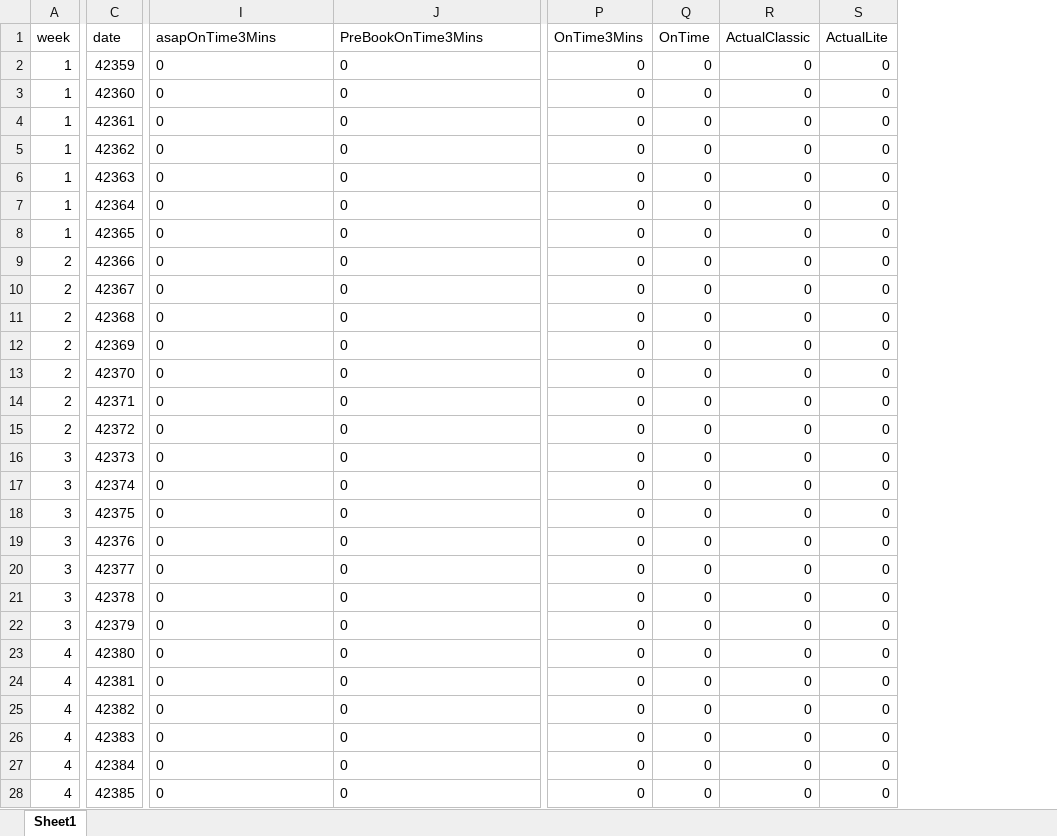
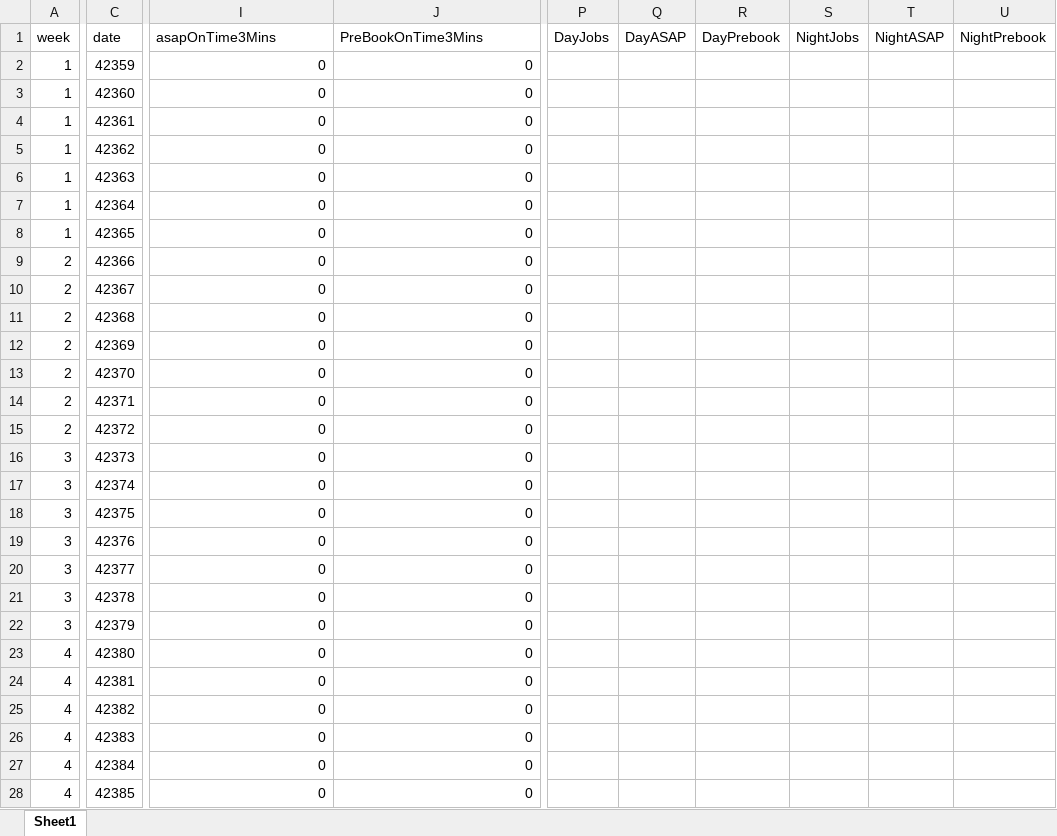
Before and after one commit to MapInsights/performance_task_daily, an Excel workbook: forecast/2017Budget_dailyJobsForecast_Values.xlsx, sheet Sheet1, drawn as a sheet; only a part is shown, gaps mark what is left out; values as stored, in another font and other column widths than the file's, no borders; removed rows and columns are numbered as before the commit, all else as after; the diff covers the shown part only; the diff names each change by its address in the sheet, - before the commit and + after, or states it on an @@ line.

Commit message:
updated forecast file

```diff
--- a/forecast/2017Budget_dailyJobsForecast_Values.xlsx (sheet Sheet1)
+++ b/forecast/2017Budget_dailyJobsForecast_Values.xlsx (sheet Sheet1)
-column P (OnTime3Mins), rows 2-28: all 0
-column Q (OnTime), rows 2-28: all 0
-column R (ActualClassic), rows 2-28: all 0
-column S (ActualLite), rows 2-28: all 0
+column P (DayJobs), empty
+column Q (DayASAP), empty
+column R (DayPrebook), empty
+column S (NightJobs), empty
+column T (NightASAP), empty
+column U (NightPrebook), empty
-I2:J28 alignment: left
+I2:J28 alignment: right
```
Also changed, not shown: 48 edited cells and cell formats elsewhere in this sheet.
